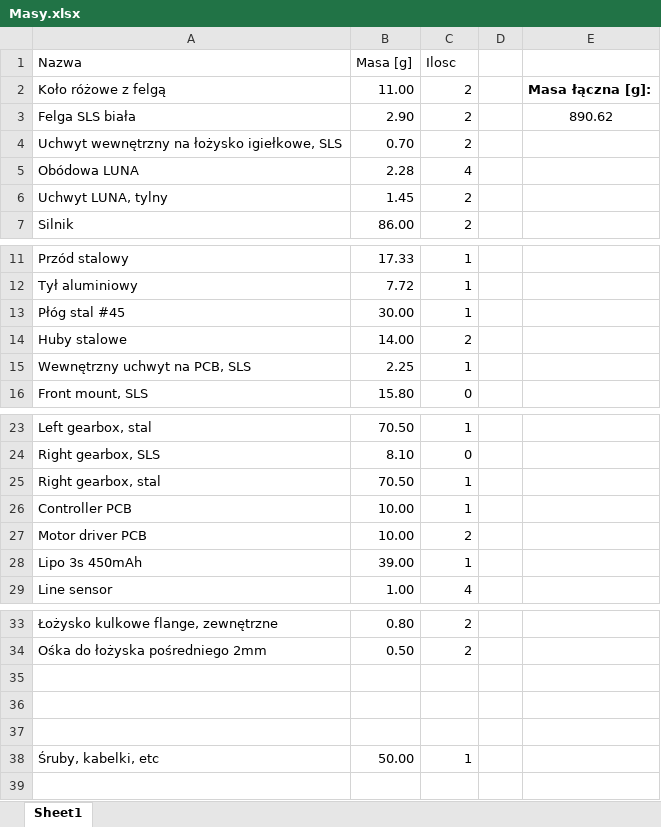
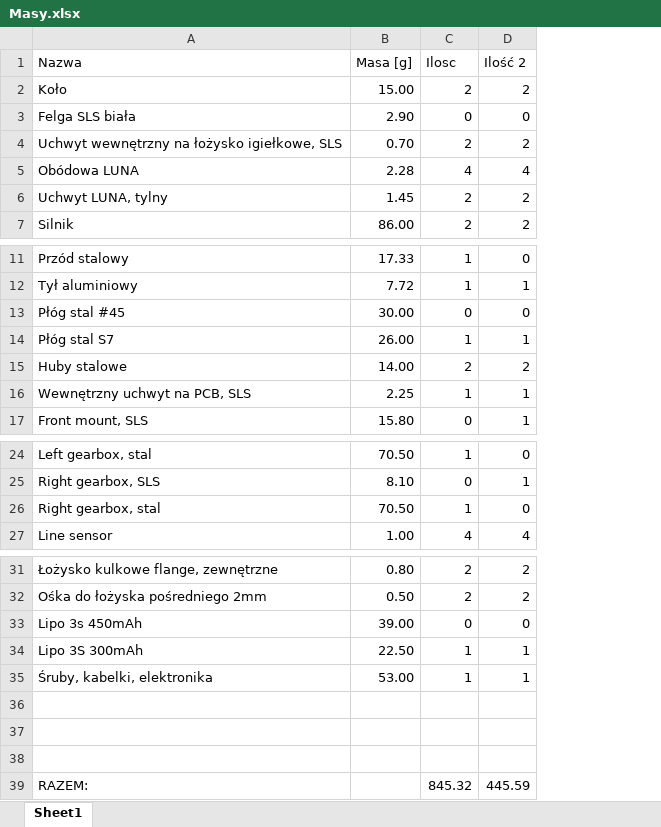
Before and after one commit to Tacot3589/evangelion-turbo, an Excel workbook: Masy.xlsx, sheet Sheet1, drawn as a sheet; only a part is shown, gaps mark what is left out; values as stored, in another font and other column widths than the file's, no borders; table styles not drawn; removed rows and columns are numbered as before the commit, all else as after; the diff names each change by its address in the sheet, - before the commit and + after, or states it on an @@ line.

```diff
--- a/Masy.xlsx (sheet Sheet1)
+++ b/Masy.xlsx (sheet Sheet1)
-column D, empty
-column E, row 3: 890.62
+column D (Ilość 2), rows 3-7: 0 | 2 | 4 | 2 | 2; rows 11-13: 0 | 1 | 0; rows 15-17: 2 | 1 | 1; rows 24-27: 0 | 1 | 0 | 4; rows 31-32: 2 | 2
-row 2: Koło różowe z felgą | 11.00 | 2 |  | Masa łączna [g]:
+row 2: Koło | 15.00 | 2 | 2
-C3 (Ilosc): 2
+C3 (Ilosc): 0
-C13 (Ilosc): 1
+C13 (Ilosc): 0
+row 14: Płóg stal S7 | 26.00 | 1 | 1
-row 26: Controller PCB | 10.00 | 1
-row 27: Motor driver PCB | 10.00 | 2
-row 28: Lipo 3s 450mAh | 39.00 | 1
+row 33: Lipo 3s 450mAh | 39.00 | 0 | 0
+row 34: Lipo 3S 300mAh | 22.50 | 1 | 1
+row 35: Śruby, kabelki, elektronika | 53.00 | 1 | 1
-row 38: Śruby, kabelki, etc | 50.00 | 1
+row 39: RAZEM: |  | 845.32 | 445.59
```
Also changed, not shown: 54 other files.
